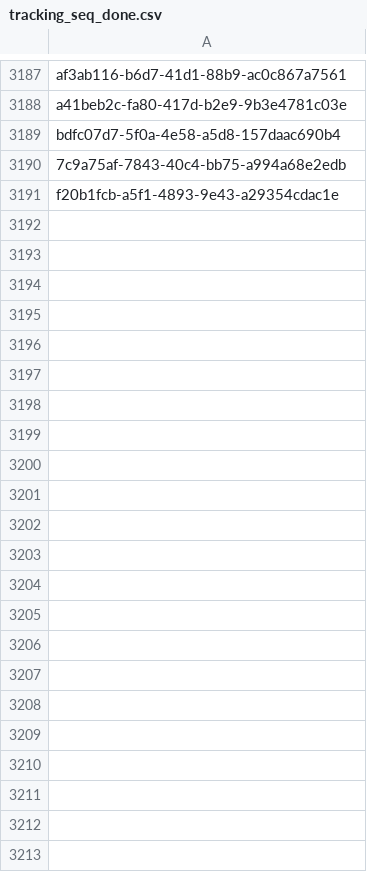
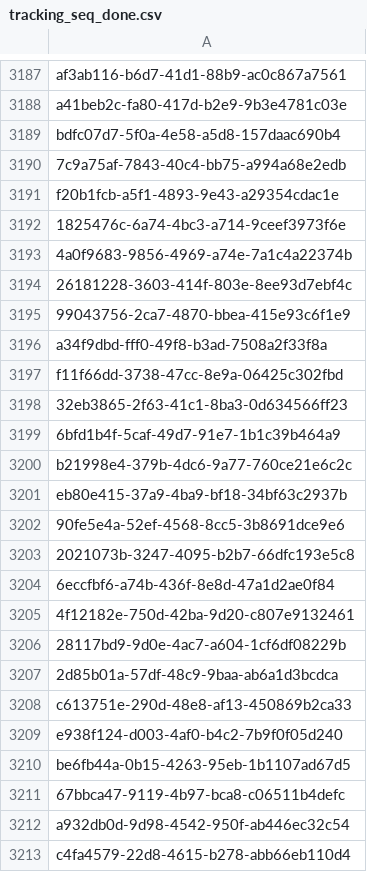
Before and after one commit to inbo/fis-rem-tracking, a CSV file: GMU8/Input/tracking_seq_done.csv, drawn as a sheet; only a part is shown, gaps mark what is left out; the diff names each change by its address in the sheet, - before the commit and + after, or states it on an @@ line.

Commit message:
Update tracking_seq_done.csv
#13

```diff
--- a/GMU8/Input/tracking_seq_done.csv
+++ b/GMU8/Input/tracking_seq_done.csv
+row 3192: 1825476c-6a74-4bc3-a714-9ceef3973f6e
+row 3193: 4a0f9683-9856-4969-a74e-7a1c4a22374b
+row 3194: 26181228-3603-414f-803e-8ee93d7ebf4c
+row 3195: 99043756-2ca7-4870-bbea-415e93c6f1e9
+row 3196: a34f9dbd-fff0-49f8-b3ad-7508a2f33f8a
+row 3197: f11f66dd-3738-47cc-8e9a-06425c302fbd
+row 3198: 32eb3865-2f63-41c1-8ba3-0d634566ff23
+row 3199: 6bfd1b4f-5caf-49d7-91e7-1b1c39b464a9
+row 3200: b21998e4-379b-4dc6-9a77-760ce21e6c2c
+row 3201: eb80e415-37a9-4ba9-bf18-34bf63c2937b
+row 3202: 90fe5e4a-52ef-4568-8cc5-3b8691dce9e6
+row 3203: 2021073b-3247-4095-b2b7-66dfc193e5c8
+row 3204: 6eccfbf6-a74b-436f-8e8d-47a1d2ae0f84
+row 3205: 4f12182e-750d-42ba-9d20-c807e9132461
+row 3206: 28117bd9-9d0e-4ac7-a604-1cf6df08229b
+row 3207: 2d85b01a-57df-48c9-9baa-ab6a1d3bcdca
+row 3208: c613751e-290d-48e8-af13-450869b2ca33
+row 3209: e938f124-d003-4af0-b4c2-7b9f0f05d240
+row 3210: be6fb44a-0b15-4263-95eb-1b1107ad67d5
+row 3211: 67bbca47-9119-4b97-bca8-c06511b4defc
+row 3212: a932db0d-9d98-4542-950f-ab446ec32c54
+row 3213: c4fa4579-22d8-4615-b278-abb66eb110d4
```
